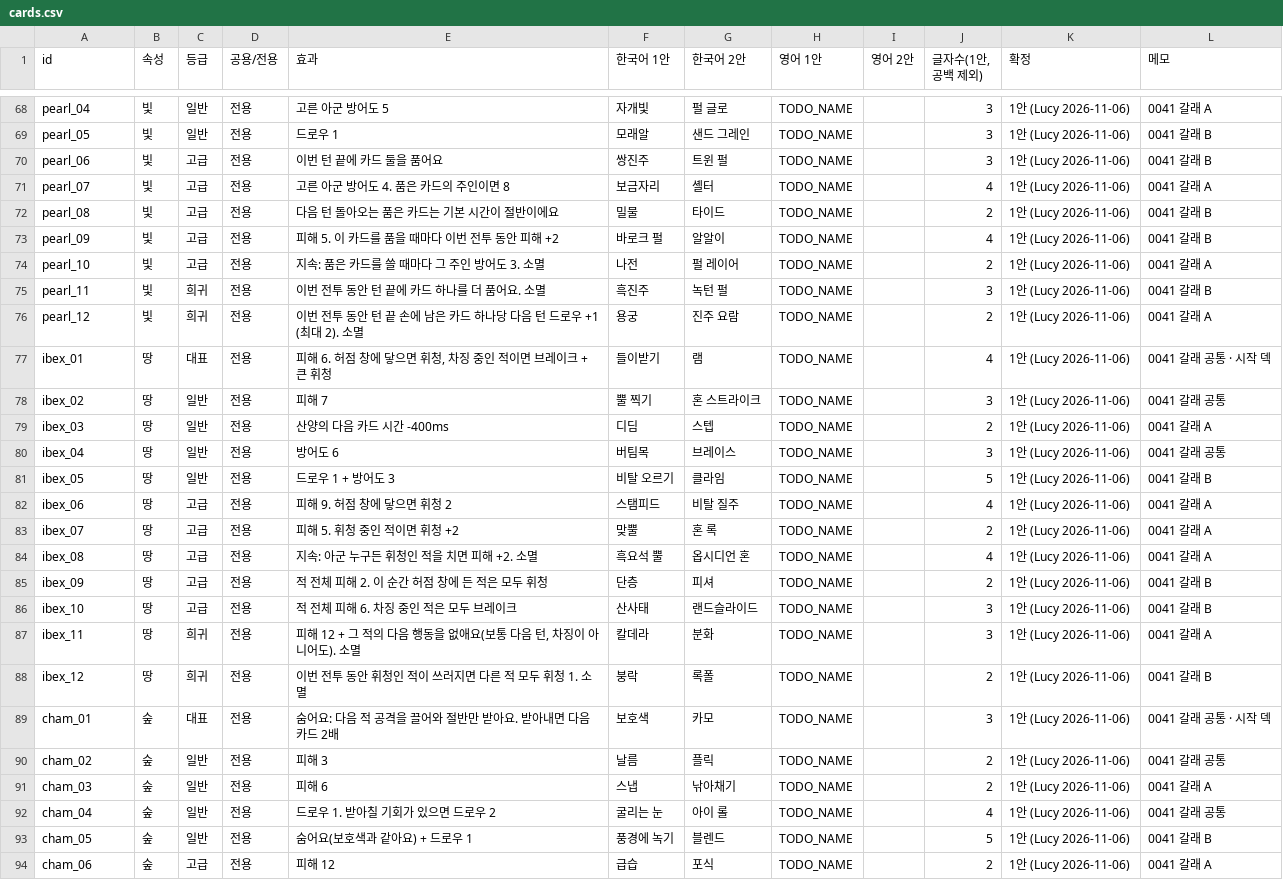
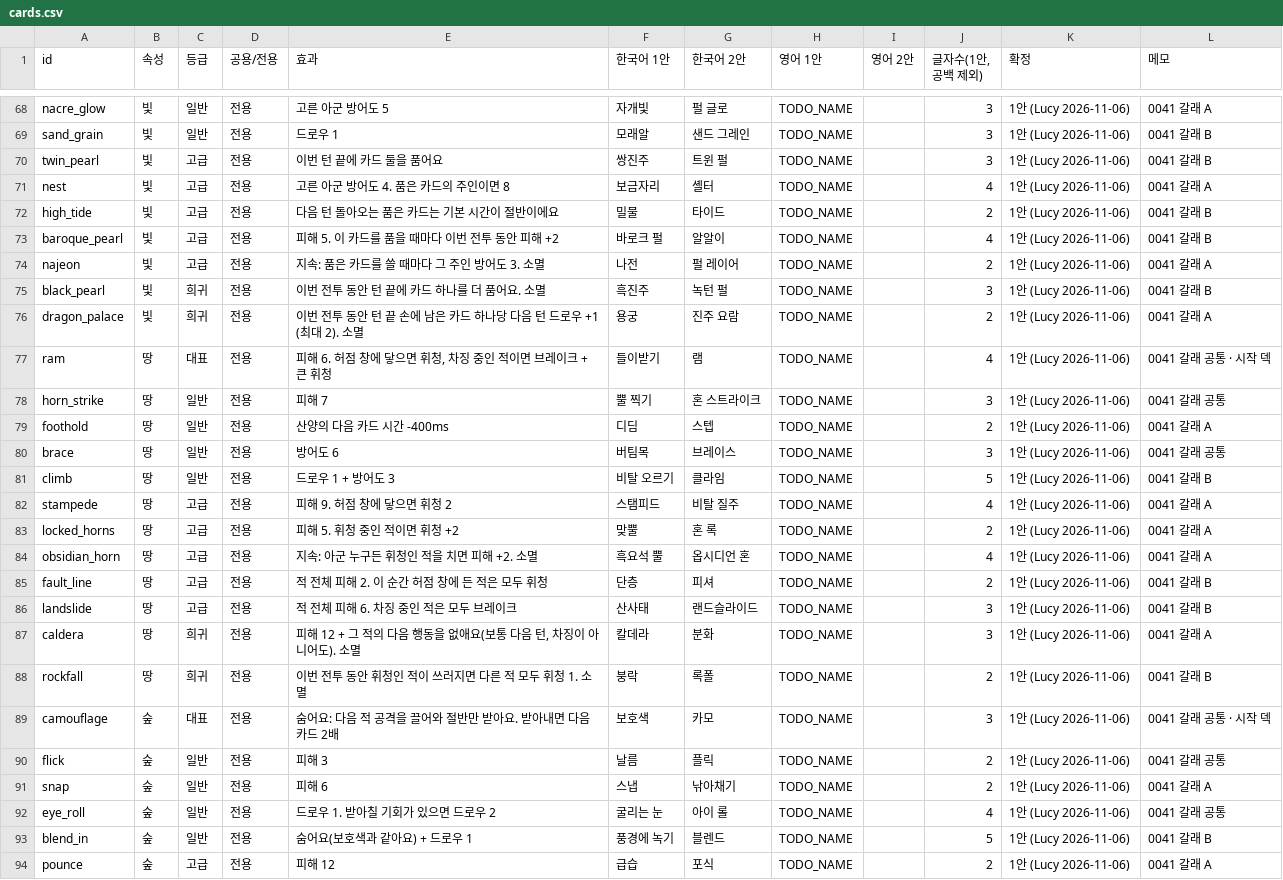
Before and after one commit to Lucy-02/DemoGame, a CSV file: design/canon/naming/cards.csv, drawn as a sheet; only a part is shown, gaps mark what is left out; the diff covers the shown part only; the diff names each change by its address in the sheet, - before the commit and + after, or states it on an @@ line.

```diff
--- a/design/canon/naming/cards.csv
+++ b/design/canon/naming/cards.csv
-A68 (id): pearl_04
+A68 (id): nacre_glow
-A69 (id): pearl_05
+A69 (id): sand_grain
-A70 (id): pearl_06
+A70 (id): twin_pearl
-A71 (id): pearl_07
+A71 (id): nest
-A72 (id): pearl_08
+A72 (id): high_tide
-A73 (id): pearl_09
+A73 (id): baroque_pearl
-A74 (id): pearl_10
+A74 (id): najeon
-A75 (id): pearl_11
+A75 (id): black_pearl
-A76 (id): pearl_12
+A76 (id): dragon_palace
-A77 (id): ibex_01
+A77 (id): ram
-A78 (id): ibex_02
+A78 (id): horn_strike
-A79 (id): ibex_03
+A79 (id): foothold
-A80 (id): ibex_04
+A80 (id): brace
-A81 (id): ibex_05
+A81 (id): climb
-A82 (id): ibex_06
+A82 (id): stampede
-A83 (id): ibex_07
+A83 (id): locked_horns
-A84 (id): ibex_08
+A84 (id): obsidian_horn
-A85 (id): ibex_09
+A85 (id): fault_line
-A86 (id): ibex_10
+A86 (id): landslide
-A87 (id): ibex_11
+A87 (id): caldera
-A88 (id): ibex_12
+A88 (id): rockfall
-A89 (id): cham_01
+A89 (id): camouflage
-A90 (id): cham_02
+A90 (id): flick
-A91 (id): cham_03
+A91 (id): snap
-A92 (id): cham_04
+A92 (id): eye_roll
-A93 (id): cham_05
+A93 (id): blend_in
-A94 (id): cham_06
+A94 (id): pounce
```
Also changed, not shown: 33 edited cells elsewhere in this file, 1 other file.
